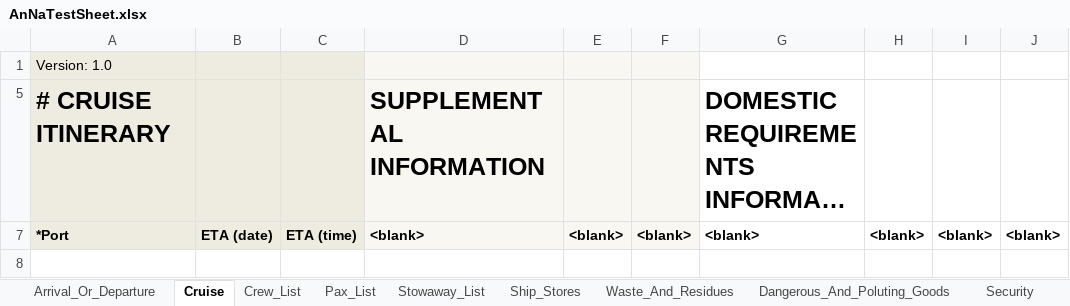
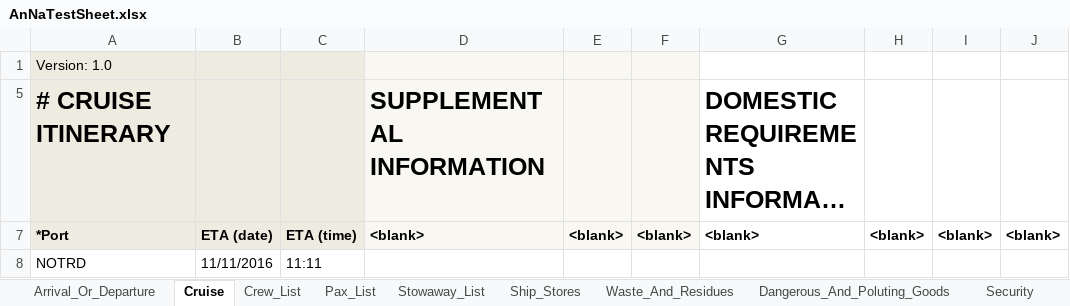
Before and after one commit to andrerav/annademo, an Excel workbook: src/AnNaSpreadsheetParser.Test/AnNaTestSheet.xlsx, sheet Cruise, drawn as a sheet; long unchanged cells end in …; values as stored, in another font and other column widths than the file's, no borders; the diff names each change by its address in the sheet, - before the commit and + after, or states it on an @@ line.

Commit message:
Added support for Cruise sheet.

```diff
--- a/src/AnNaSpreadsheetParser.Test/AnNaTestSheet.xlsx (sheet Cruise)
+++ b/src/AnNaSpreadsheetParser.Test/AnNaTestSheet.xlsx (sheet Cruise)
+row 8: NOTRD | 11/11/2016 | 11:11
```
Also changed, not shown: 3 other files.
